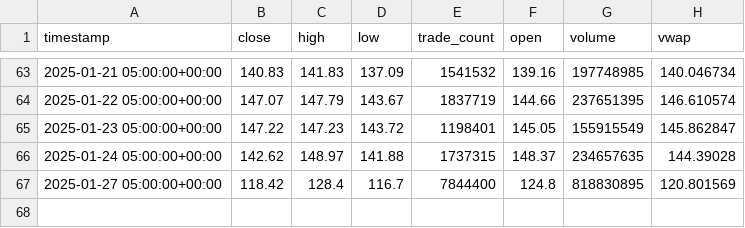
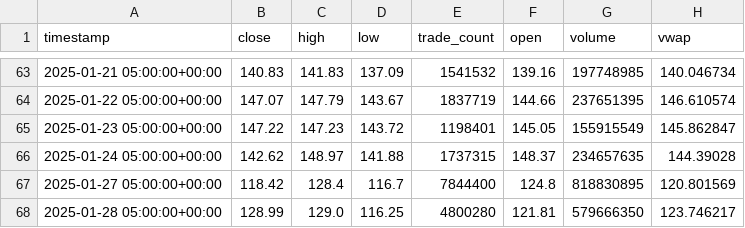
Before and after one commit to daniel13520cs/AlgoTrading, a CSV file: NVDA_historical_data.csv, drawn as a sheet; only a part is shown, gaps mark what is left out; the diff names each change by its address in the sheet, - before the commit and + after, or states it on an @@ line.

```diff
--- a/NVDA_historical_data.csv
+++ b/NVDA_historical_data.csv
+row 68: 2025-01-28 05:00:00+00:00 | 128.99 | 129.0 | 116.25 | 4800280 | 121.81 | 579666350 | 123.746217
```
Also changed, not shown: 1 other file.
